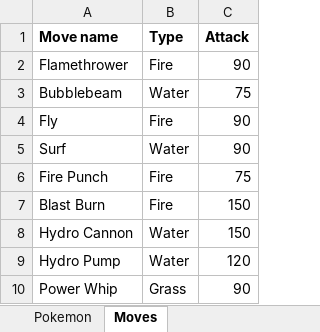
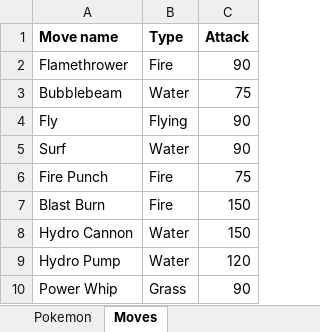
Before and after one commit to suhj13/pokemon-game, an Excel workbook: database.xlsx, sheet Moves, drawn as a sheet; values as stored, in another font and other column widths than the file's, no borders; the diff names each change by its address in the sheet, - before the commit and + after, or states it on an @@ line.

```diff
--- a/database.xlsx (sheet Moves)
+++ b/database.xlsx (sheet Moves)
-B4 (Type): Fire
+B4 (Type): Flying
```
Also changed, not shown: sheet typeAdvantages, sheet Pokemon, 2 other files.
